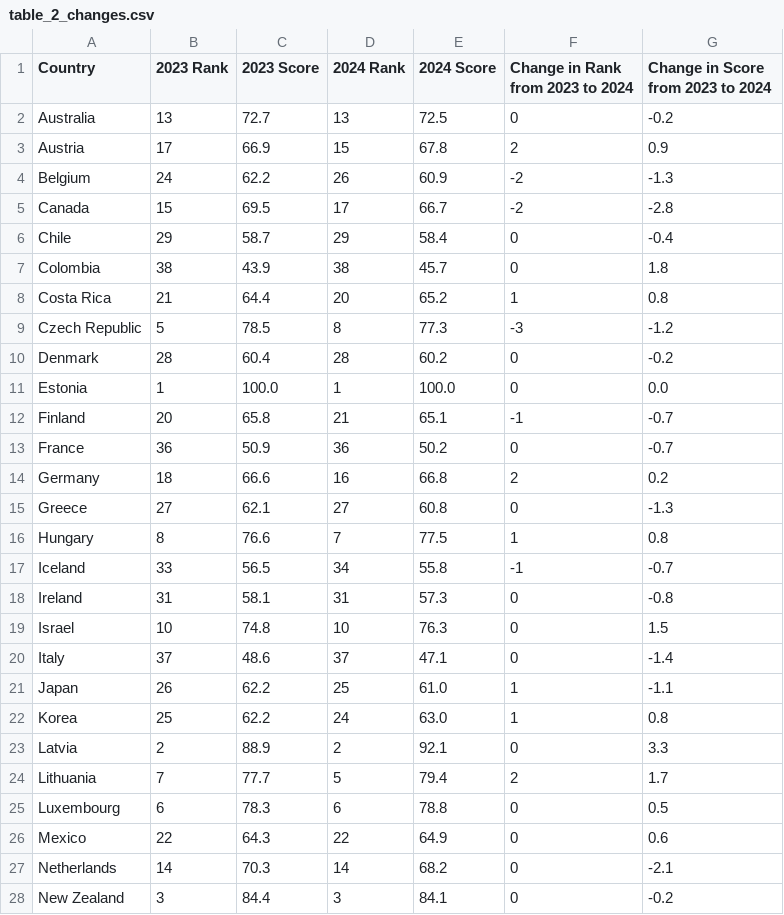
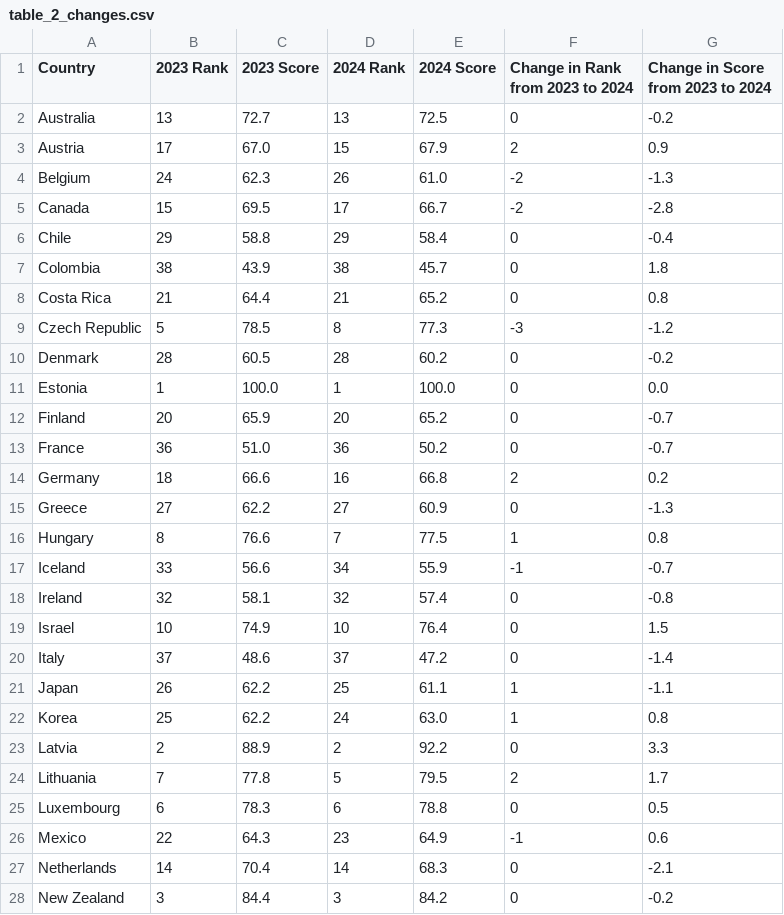
Before and after one commit to TaxFoundation/international-tax-competitiveness-index, a CSV file: final_outputs/table_2_changes.csv, drawn as a sheet; only a part is shown; the diff covers the shown part only.

Commit message:
New output tables

```diff
--- a/final_outputs/table_2_changes.csv
+++ b/final_outputs/table_2_changes.csv
@@ -2,27 +2,27 @@
 "Australia",13,"72.7",13,"72.5",0,"-0.2"
-"Austria",17,"66.9",15,"67.8",2,"0.9"
-"Belgium",24,"62.2",26,"60.9",-2,"-1.3"
+"Austria",17,"67.0",15,"67.9",2,"0.9"
+"Belgium",24,"62.3",26,"61.0",-2,"-1.3"
 "Canada",15,"69.5",17,"66.7",-2,"-2.8"
-"Chile",29,"58.7",29,"58.4",0,"-0.4"
+"Chile",29,"58.8",29,"58.4",0,"-0.4"
 "Colombia",38,"43.9",38,"45.7",0,"1.8"
-"Costa Rica",21,"64.4",20,"65.2",1,"0.8"
+"Costa Rica",21,"64.4",21,"65.2",0,"0.8"
 "Czech Republic",5,"78.5",8,"77.3",-3,"-1.2"
-"Denmark",28,"60.4",28,"60.2",0,"-0.2"
+"Denmark",28,"60.5",28,"60.2",0,"-0.2"
 "Estonia",1,"100.0",1,"100.0",0,"0.0"
-"Finland",20,"65.8",21,"65.1",-1,"-0.7"
-"France",36,"50.9",36,"50.2",0,"-0.7"
+"Finland",20,"65.9",20,"65.2",0,"-0.7"
+"France",36,"51.0",36,"50.2",0,"-0.7"
 "Germany",18,"66.6",16,"66.8",2,"0.2"
-"Greece",27,"62.1",27,"60.8",0,"-1.3"
+"Greece",27,"62.2",27,"60.9",0,"-1.3"
 "Hungary",8,"76.6",7,"77.5",1,"0.8"
-"Iceland",33,"56.5",34,"55.8",-1,"-0.7"
-"Ireland",31,"58.1",31,"57.3",0,"-0.8"
-"Israel",10,"74.8",10,"76.3",0,"1.5"
-"Italy",37,"48.6",37,"47.1",0,"-1.4"
-"Japan",26,"62.2",25,"61.0",1,"-1.1"
+"Iceland",33,"56.6",34,"55.9",-1,"-0.7"
+"Ireland",32,"58.1",32,"57.4",0,"-0.8"
+"Israel",10,"74.9",10,"76.4",0,"1.5"
+"Italy",37,"48.6",37,"47.2",0,"-1.4"
+"Japan",26,"62.2",25,"61.1",1,"-1.1"
 "Korea",25,"62.2",24,"63.0",1,"0.8"
-"Latvia",2,"88.9",2,"92.1",0,"3.3"
-"Lithuania",7,"77.7",5,"79.4",2,"1.7"
+"Latvia",2,"88.9",2,"92.2",0,"3.3"
+"Lithuania",7,"77.8",5,"79.5",2,"1.7"
 "Luxembourg",6,"78.3",6,"78.8",0,"0.5"
-"Mexico",22,"64.3",22,"64.9",0,"0.6"
-"Netherlands",14,"70.3",14,"68.2",0,"-2.1"
-"New Zealand",3,"84.4",3,"84.1",0,"-0.2"
+"Mexico",22,"64.3",23,"64.9",-1,"0.6"
+"Netherlands",14,"70.4",14,"68.3",0,"-2.1"
+"New Zealand",3,"84.4",3,"84.2",0,"-0.2"
```
Also changed, not shown: 20 edited cells elsewhere in this file, final_outputs/table_1_results.csv, final_outputs/table_4_individual.csv, 1 other file.
